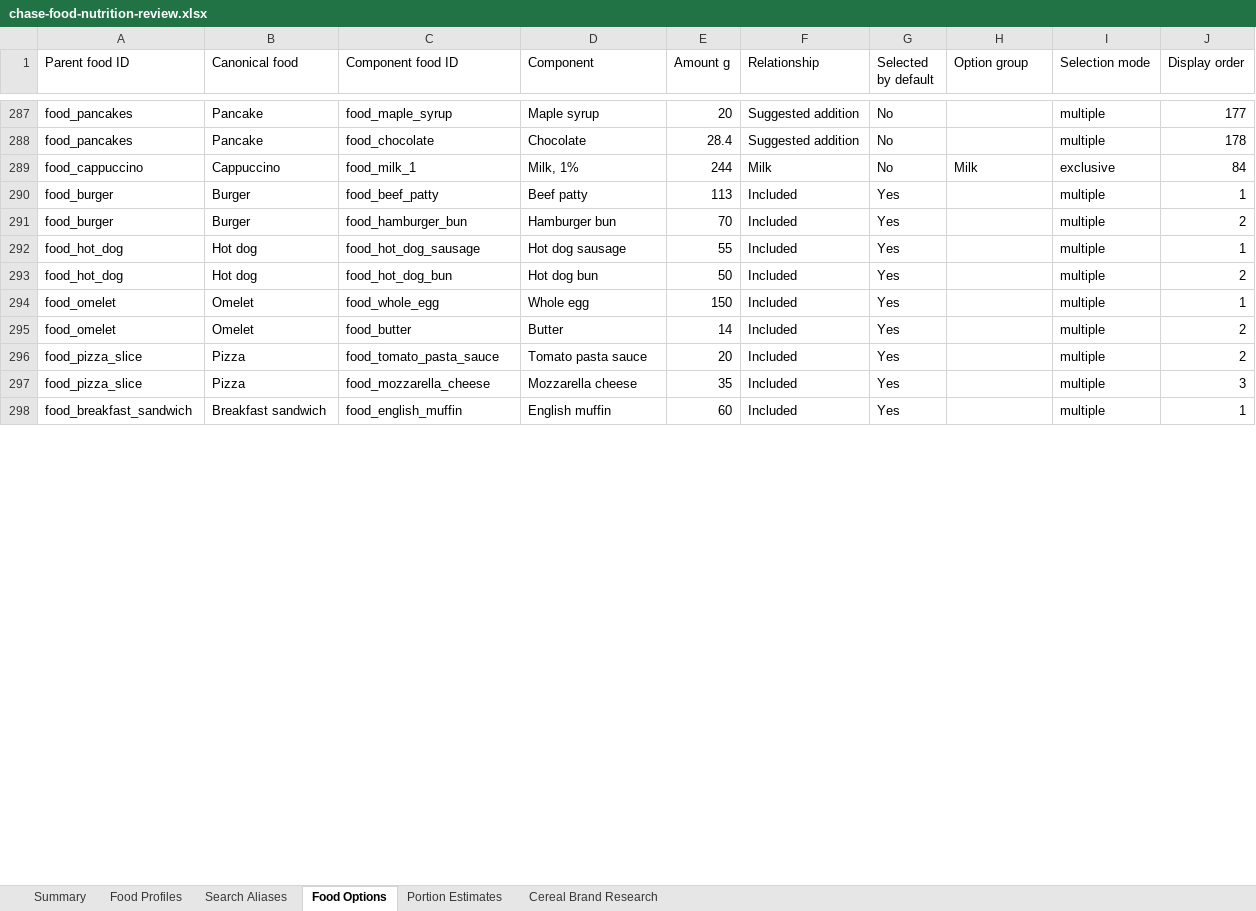
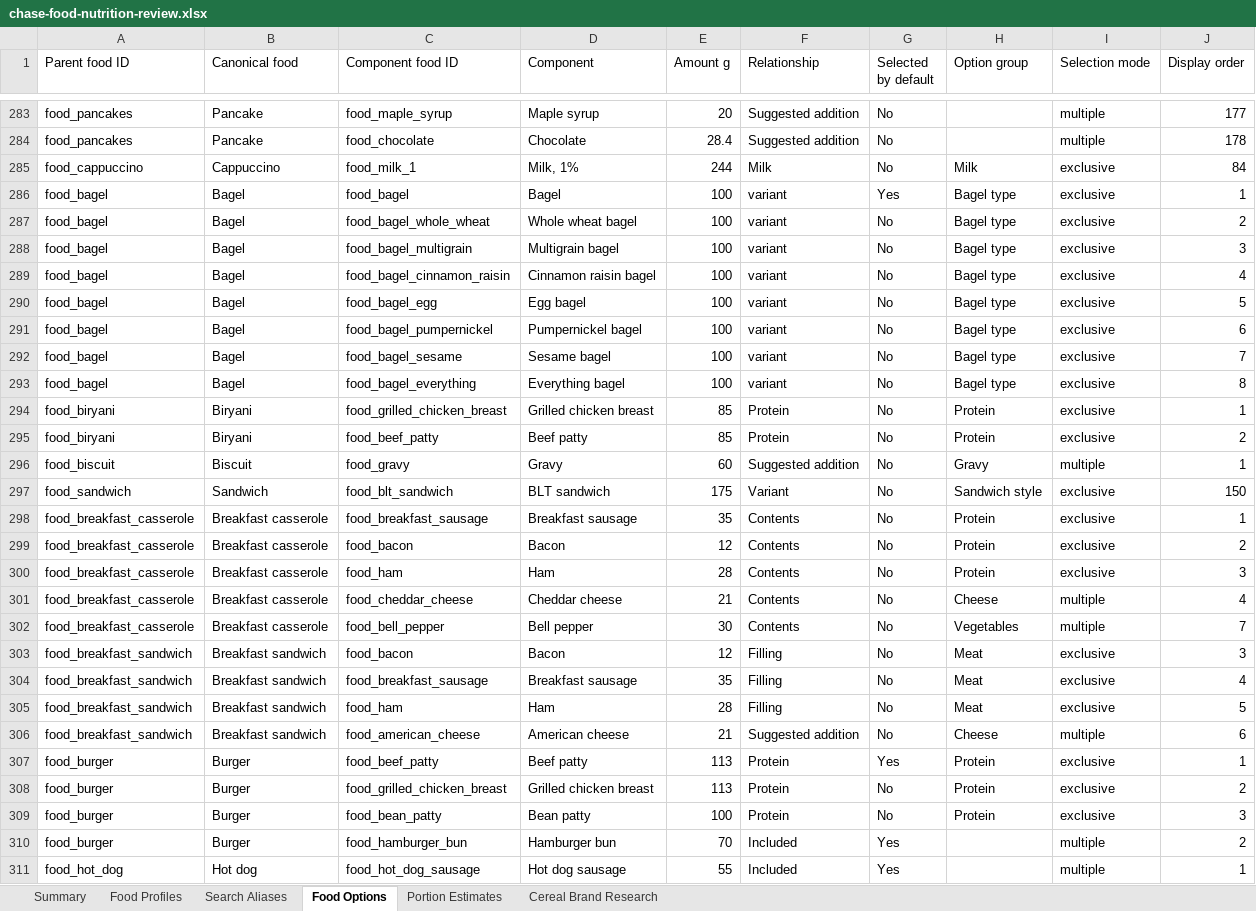
Before and after one commit to chase-seibert/calorie-tracker, an Excel workbook: docs/chase-food-nutrition-review.xlsx, sheet Food Options, drawn as a sheet; only a part is shown, gaps mark what is left out; the shorter side is filled out with more unchanged rows; values as stored, in another font and other column widths than the file's, no borders; table styles not drawn; addresses are those after the commit; the diff covers the shown part only; the diff names each change by its address in the sheet, - before the commit and + after, or states it on an @@ line.

Commit message:
Expand canonical food catalog and improve food logging

```diff
--- a/docs/chase-food-nutrition-review.xlsx (sheet Food Options)
+++ b/docs/chase-food-nutrition-review.xlsx (sheet Food Options)
+row 286: food_bagel | Bagel | food_bagel | Bagel | 100 | variant | Yes | Bagel type | exclusive | 1
+row 287: food_bagel | Bagel | food_bagel_whole_wheat | Whole wheat bagel | 100 | variant | No | Bagel type | exclusive | 2
+row 288: food_bagel | Bagel | food_bagel_multigrain | Multigrain bagel | 100 | variant | No | Bagel type | exclusive | 3
+row 289: food_bagel | Bagel | food_bagel_cinnamon_raisin | Cinnamon raisin bagel | 100 | variant | No | Bagel type | exclusive | 4
+row 290: food_bagel | Bagel | food_bagel_egg | Egg bagel | 100 | variant | No | Bagel type | exclusive | 5
+row 291: food_bagel | Bagel | food_bagel_pumpernickel | Pumpernickel bagel | 100 | variant | No | Bagel type | exclusive | 6
+row 292: food_bagel | Bagel | food_bagel_sesame | Sesame bagel | 100 | variant | No | Bagel type | exclusive | 7
+row 293: food_bagel | Bagel | food_bagel_everything | Everything bagel | 100 | variant | No | Bagel type | exclusive | 8
+row 294: food_biryani | Biryani | food_grilled_chicken_breast | Grilled chicken breast | 85 | Protein | No | Protein | exclusive | 1
+row 295: food_biryani | Biryani | food_beef_patty | Beef patty | 85 | Protein | No | Protein | exclusive | 2
+row 296: food_biscuit | Biscuit | food_gravy | Gravy | 60 | Suggested addition | No | Gravy | multiple | 1
+row 297: food_sandwich | Sandwich | food_blt_sandwich | BLT sandwich | 175 | Variant | No | Sandwich style | exclusive | 150
+row 298: food_breakfast_casserole | Breakfast casserole | food_breakfast_sausage | Breakfast sausage | 35 | Contents | No | Protein | exclusive | 1
+row 299: food_breakfast_casserole | Breakfast casserole | food_bacon | Bacon | 12 | Contents | No | Protein | exclusive | 2
+row 300: food_breakfast_casserole | Breakfast casserole | food_ham | Ham | 28 | Contents | No | Protein | exclusive | 3
+row 301: food_breakfast_casserole | Breakfast casserole | food_cheddar_cheese | Cheddar cheese | 21 | Contents | No | Cheese | multiple | 4
+row 302: food_breakfast_casserole | Breakfast casserole | food_bell_pepper | Bell pepper | 30 | Contents | No | Vegetables | multiple | 7
+row 303: food_breakfast_sandwich | Breakfast sandwich | food_bacon | Bacon | 12 | Filling | No | Meat | exclusive | 3
+row 304: food_breakfast_sandwich | Breakfast sandwich | food_breakfast_sausage | Breakfast sausage | 35 | Filling | No | Meat | exclusive | 4
+row 305: food_breakfast_sandwich | Breakfast sandwich | food_ham | Ham | 28 | Filling | No | Meat | exclusive | 5
+row 306: food_breakfast_sandwich | Breakfast sandwich | food_american_cheese | American cheese | 21 | Suggested addition | No | Cheese | multiple | 6
-F307 (Relationship): Included
+F307 (Relationship): Protein
-H307 (Option group): (empty)
+H307 (Option group): Protein
-I307 (Selection mode): multiple
+I307 (Selection mode): exclusive
+row 308: food_burger | Burger | food_grilled_chicken_breast | Grilled chicken breast | 113 | Protein | No | Protein | exclusive | 2
+row 309: food_burger | Burger | food_bean_patty | Bean patty | 100 | Protein | No | Protein | exclusive | 3
```
Also changed, not shown: 4 removed rows and 26 edited cells elsewhere in this sheet, sheet Food Profiles, sheet Search Aliases, sheet Portion Estimates, sheet Summary, 16 other files.
